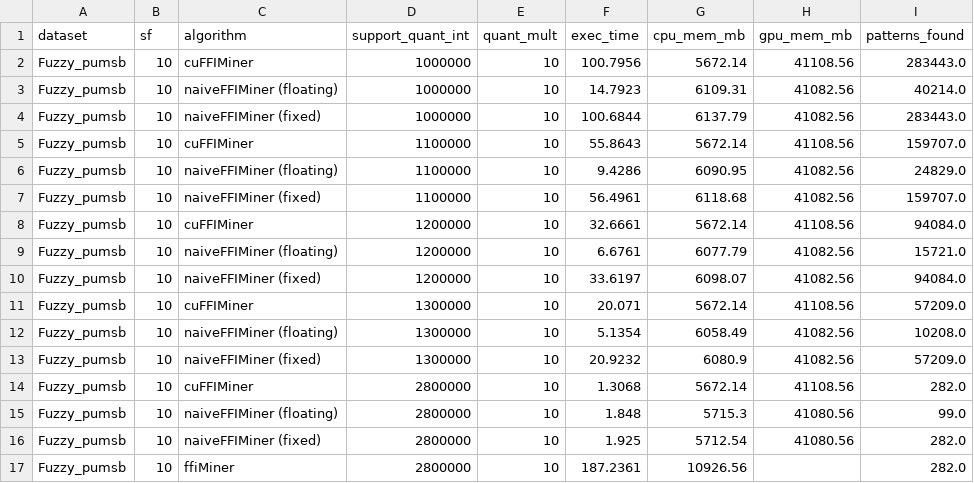
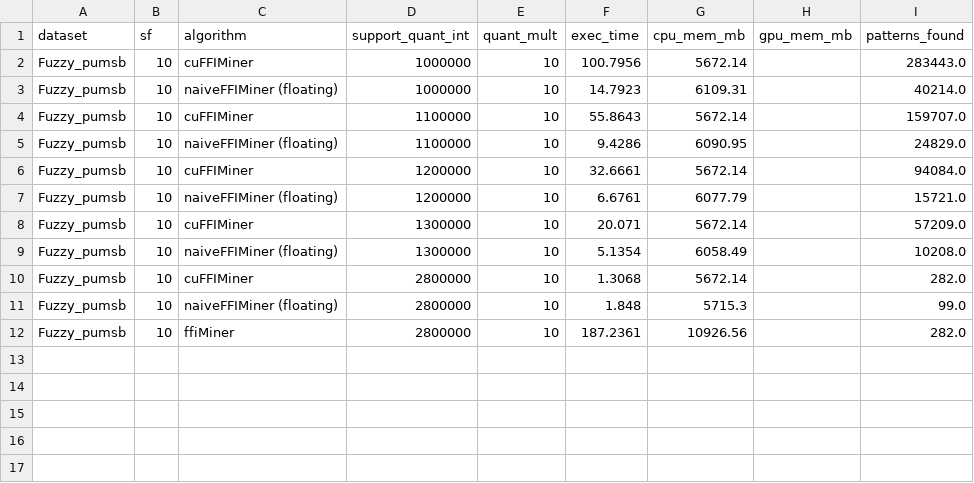
Before and after one commit to udayRage/cuda_pami, a CSV file: results/fuzzy/Fuzzy_pumsb/SF10/metrics_SF10.csv, drawn as a sheet.

```diff
--- a/results/fuzzy/Fuzzy_pumsb/SF10/metrics_SF10.csv
+++ b/results/fuzzy/Fuzzy_pumsb/SF10/metrics_SF10.csv
@@ -1,17 +1,12 @@
 dataset,sf,algorithm,support_quant_int,quant_mult,exec_time,cpu_mem_mb,gpu_mem_mb,patterns_found
-Fuzzy_pumsb,10,cuFFIMiner,1000000,10,100.7956,5672.14,41108.56,283443.0
-Fuzzy_pumsb,10,naiveFFIMiner (floating),1000000,10,14.7923,6109.31,41082.56,40214.0
-Fuzzy_pumsb,10,naiveFFIMiner (fixed),1000000,10,100.6844,6137.79,41082.56,283443.0
-Fuzzy_pumsb,10,cuFFIMiner,1100000,10,55.8643,5672.14,41108.56,159707.0
-Fuzzy_pumsb,10,naiveFFIMiner (floating),1100000,10,9.4286,6090.95,41082.56,24829.0
-Fuzzy_pumsb,10,naiveFFIMiner (fixed),1100000,10,56.4961,6118.68,41082.56,159707.0
-Fuzzy_pumsb,10,cuFFIMiner,1200000,10,32.6661,5672.14,41108.56,94084.0
-Fuzzy_pumsb,10,naiveFFIMiner (floating),1200000,10,6.6761,6077.79,41082.56,15721.0
-Fuzzy_pumsb,10,naiveFFIMiner (fixed),1200000,10,33.6197,6098.07,41082.56,94084.0
-Fuzzy_pumsb,10,cuFFIMiner,1300000,10,20.071,5672.14,41108.56,57209.0
-Fuzzy_pumsb,10,naiveFFIMiner (floating),1300000,10,5.1354,6058.49,41082.56,10208.0
-Fuzzy_pumsb,10,naiveFFIMiner (fixed),1300000,10,20.9232,6080.9,41082.56,57209.0
-Fuzzy_pumsb,10,cuFFIMiner,2800000,10,1.3068,5672.14,41108.56,282.0
-Fuzzy_pumsb,10,naiveFFIMiner (floating),2800000,10,1.848,5715.3,41080.56,99.0
-Fuzzy_pumsb,10,naiveFFIMiner (fixed),2800000,10,1.925,5712.54,41080.56,282.0
+Fuzzy_pumsb,10,cuFFIMiner,1000000,10,100.7956,5672.14,,283443.0
+Fuzzy_pumsb,10,naiveFFIMiner (floating),1000000,10,14.7923,6109.31,,40214.0
+Fuzzy_pumsb,10,cuFFIMiner,1100000,10,55.8643,5672.14,,159707.0
+Fuzzy_pumsb,10,naiveFFIMiner (floating),1100000,10,9.4286,6090.95,,24829.0
+Fuzzy_pumsb,10,cuFFIMiner,1200000,10,32.6661,5672.14,,94084.0
+Fuzzy_pumsb,10,naiveFFIMiner (floating),1200000,10,6.6761,6077.79,,15721.0
+Fuzzy_pumsb,10,cuFFIMiner,1300000,10,20.071,5672.14,,57209.0
+Fuzzy_pumsb,10,naiveFFIMiner (floating),1300000,10,5.1354,6058.49,,10208.0
+Fuzzy_pumsb,10,cuFFIMiner,2800000,10,1.3068,5672.14,,282.0
+Fuzzy_pumsb,10,naiveFFIMiner (floating),2800000,10,1.848,5715.3,,99.0
 Fuzzy_pumsb,10,ffiMiner,2800000,10,187.2361,10926.56,,282.0
```
Also changed, not shown: results/fuzzy/Fuzzy_T10I4D100K/SF1/metrics_SF1.csv, results/fuzzy/Fuzzy_T10I4D100K/SF100/metrics_SF100.csv, 37 other files.
